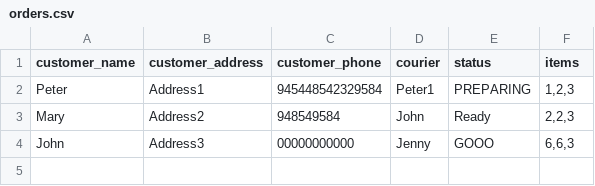
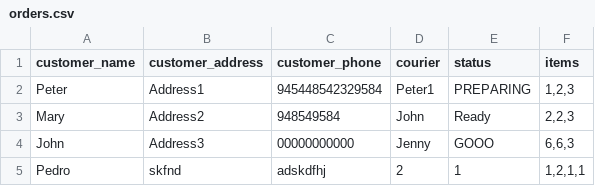
Before and after one commit to aram-de/Mini-project, a CSV file: data/orders.csv, drawn as a sheet; the diff names each change by its address in the sheet, - before the commit and + after, or states it on an @@ line.

```diff
--- a/data/orders.csv
+++ b/data/orders.csv
+row 5: Pedro | skfnd | adskdfhj | 2 | 1 | 1,2,1,1
```
Also changed, not shown: 4 other files.
